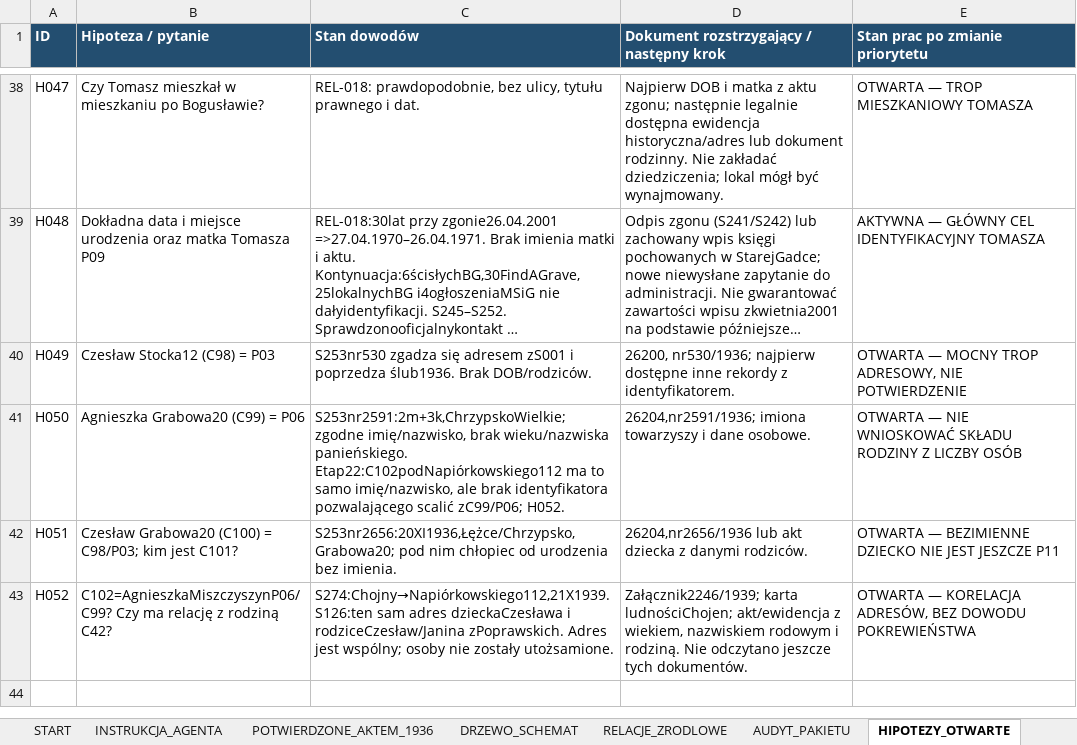
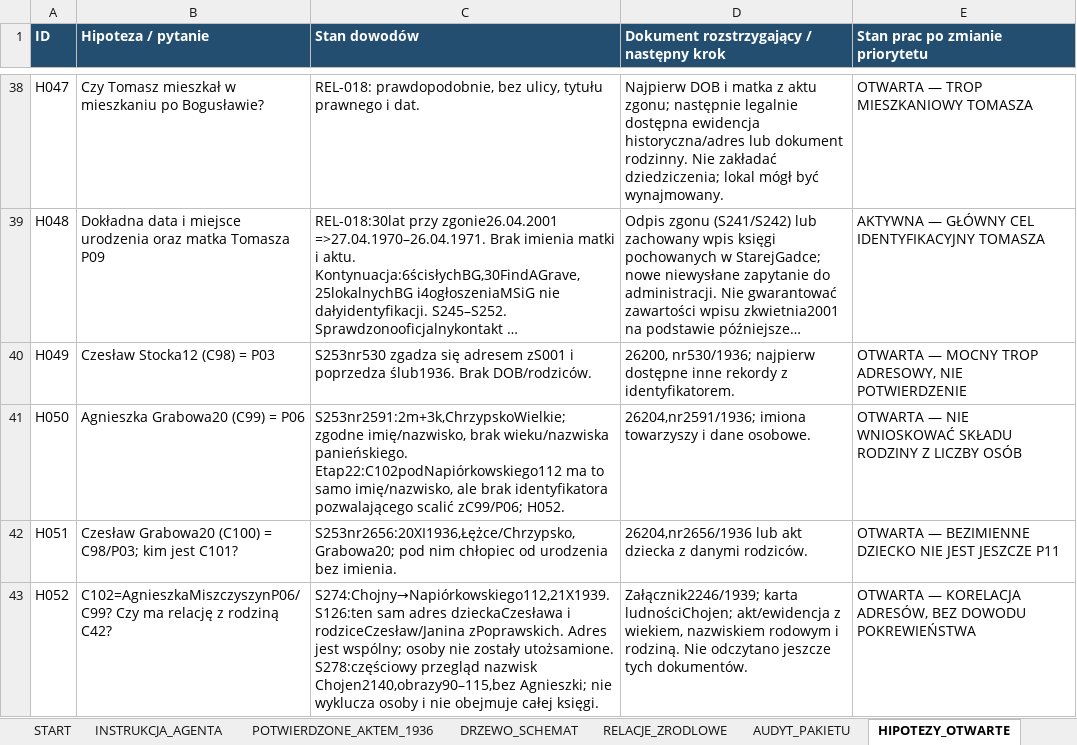
Before and after one commit to maciekkoz-PL/drzewo-genealogiczne, an Excel workbook: Marysia_KOMPLET_BAZA_2026-11-05.xlsx, sheet HIPOTEZY_OTWARTE, drawn as a sheet; only a part is shown, gaps mark what is left out; long unchanged cells end in …; values as stored, in another font and other column widths than the file's, no borders; the diff names each change by its address in the sheet, - before the commit and + after, or states it on an @@ line.

Commit message:
Opublikuj trop Napiorkowskiego w drzewie v25 i zapisz kwerende Chojen

```diff
--- a/Marysia_KOMPLET_BAZA_2026-11-05.xlsx (sheet HIPOTEZY_OTWARTE)
+++ b/Marysia_KOMPLET_BAZA_2026-11-05.xlsx (sheet HIPOTEZY_OTWARTE)
-C43 (Stan dowodów): …zostały utożsamione.
+C43 (Stan dowodów): …zostały utożsamione. S278:częściowy przegląd nazwisk Chojen2140,obrazy90–115,bez Agnieszki; nie wyklucza osoby i nie obejmuje całej księgi.
```
Also changed, not shown: sheet PLIKI_DOWODOWE, sheet DZIENNIK_KWEREND, sheet ZRODLA_I_SKANY, sheet ZADANIA_AGENTA, 31 other files.
